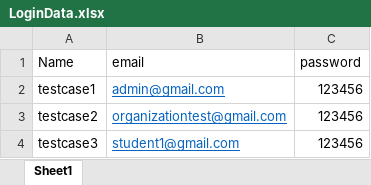
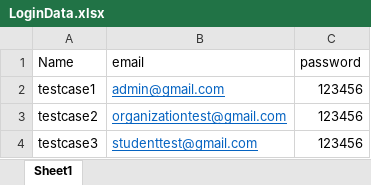
Before and after one commit to RCHD3388/SoftwareTesting, an Excel workbook: configuration/LoginData.xlsx, sheet Sheet1, drawn as a sheet; values as stored, in another font and other column widths than the file's, no borders; the diff names each change by its address in the sheet, - before the commit and + after, or states it on an @@ line.

```diff
--- a/configuration/LoginData.xlsx (sheet Sheet1)
+++ b/configuration/LoginData.xlsx (sheet Sheet1)
-B4 (email): student1@gmail.com
+B4 (email): studenttest@gmail.com
```
Also changed, not shown: 2 other files.
